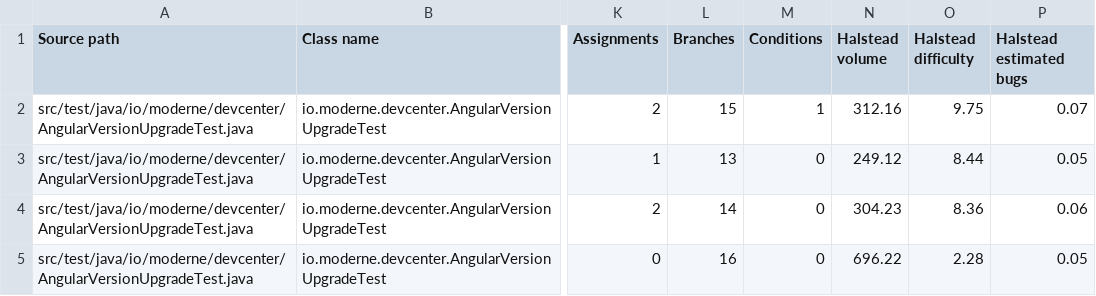
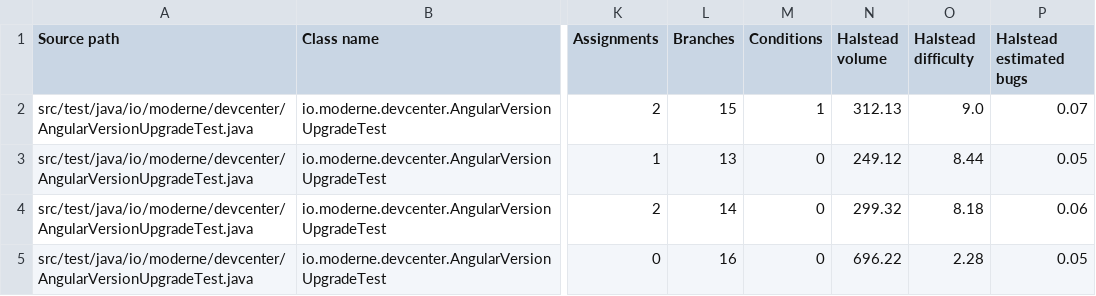
Before and after one commit to moderneinc/rewrite-devcenter, a CSV file: .moderne/context/method-quality-metrics.csv, drawn as a sheet; only a part is shown, gaps mark what is left out; the diff covers the shown part only; the diff names each change by its address in the sheet, - before the commit and + after, or states it on an @@ line.

```diff
--- a/.moderne/context/method-quality-metrics.csv
+++ b/.moderne/context/method-quality-metrics.csv
-N2 (Halstead volume): 312.16
+N2 (Halstead volume): 312.13
-O2 (Halstead difficulty): 9.75
+O2 (Halstead difficulty): 9.0
-N4 (Halstead volume): 304.23
+N4 (Halstead volume): 299.32
-O4 (Halstead difficulty): 8.36
+O4 (Halstead difficulty): 8.18
```
Also changed, not shown: 1 added row, 1 removed row and 26 edited cells elsewhere in this file, .moderne/context/class-quality-metrics.csv, .moderne/context/coding-conventions.csv, 3 other files.
